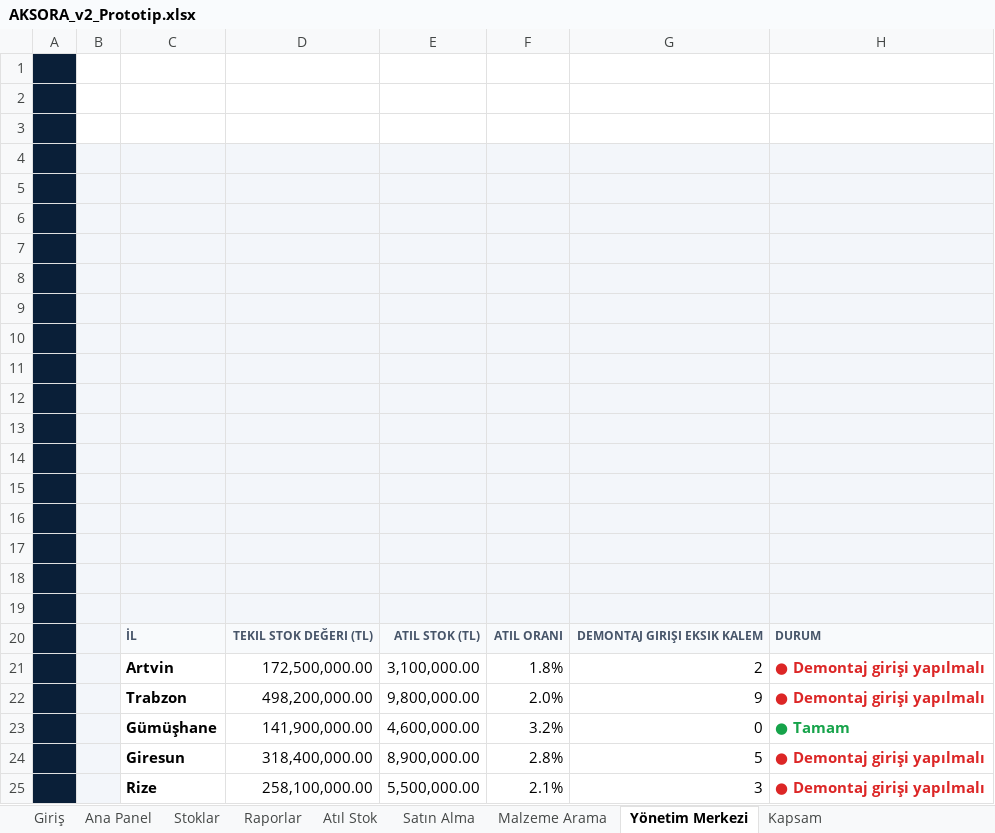
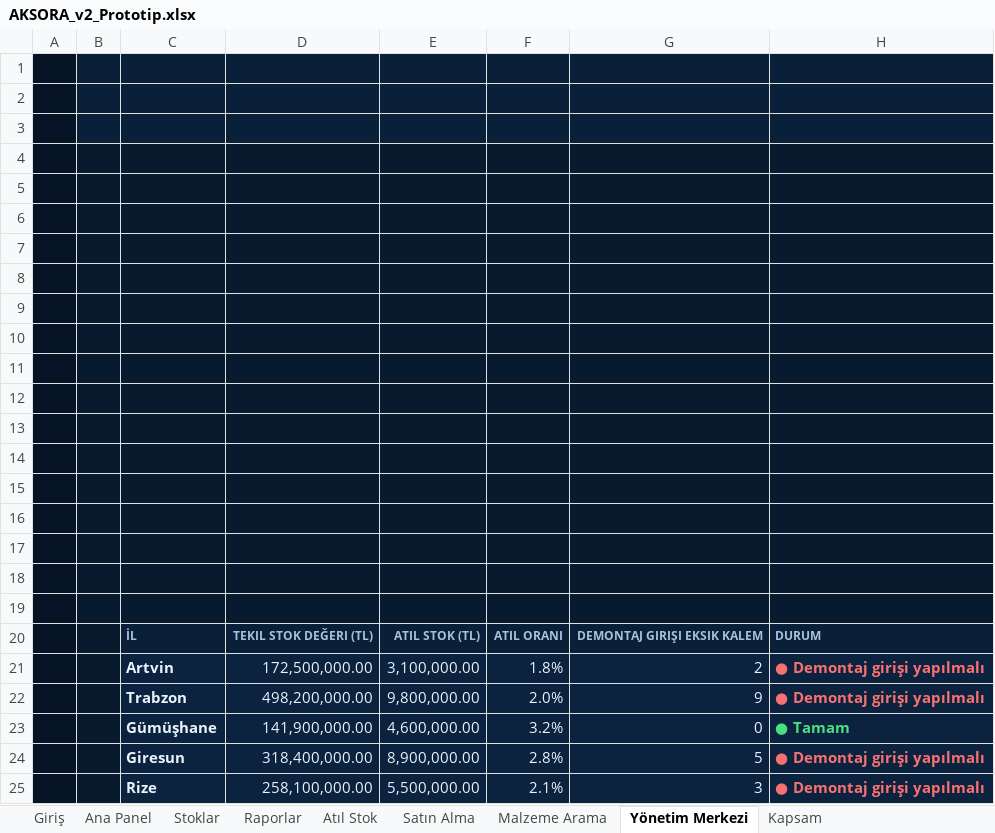
Before and after one commit to bserdar61/AKSORA, an Excel workbook: v2/AKSORA_v2_Prototip.xlsx, sheet Yönetim Merkezi, drawn as a sheet; values as stored, in another font and other column widths than the file's, no borders; charts and pictures not drawn; the diff names each change by its address in the sheet, - before the commit and + after, or states it on an @@ line.

```diff
--- a/v2/AKSORA_v2_Prototip.xlsx (sheet Yönetim Merkezi)
+++ b/v2/AKSORA_v2_Prototip.xlsx (sheet Yönetim Merkezi)
-B1:H3 fill: none
+B1:H3 fill: #0A1F38
-B4:H19 fill: #F3F6FA
+B4:H19 fill: #081A2E
-B20:B25 fill: #F3F6FA
+B20:B25 fill: #081A2E
@@ C20:H20 fill: #F8FAFC → #0A2038, text colour: #475569 → #A9C0DB @@
-C21:H25 fill: none
+C21:H25 fill: #0C2340
-C21:G25 text colour: black
+C21:G25 text colour: #EAF2FB
-H21:H22 text colour: #DC2626
+H21:H22 text colour: #F87171
-H23 text colour: #16A34A
+H23 text colour: #4ADE80
-H24:H25 text colour: #DC2626
+H24:H25 text colour: #F87171
```
Also changed, not shown: sheet Malzeme Arama, sheet Satın Alma, sheet Stoklar, sheet Raporlar, sheet Atıl Stok, sheet Kapsam, charts or pictures, 3 other files.
